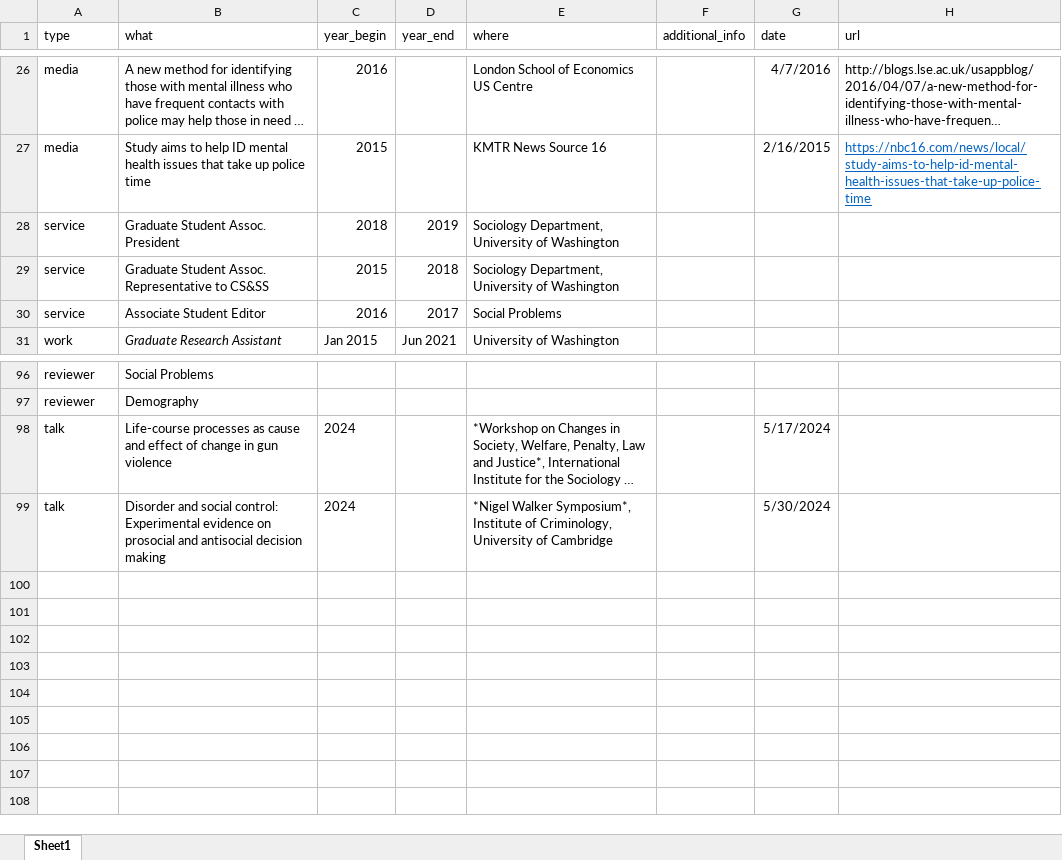
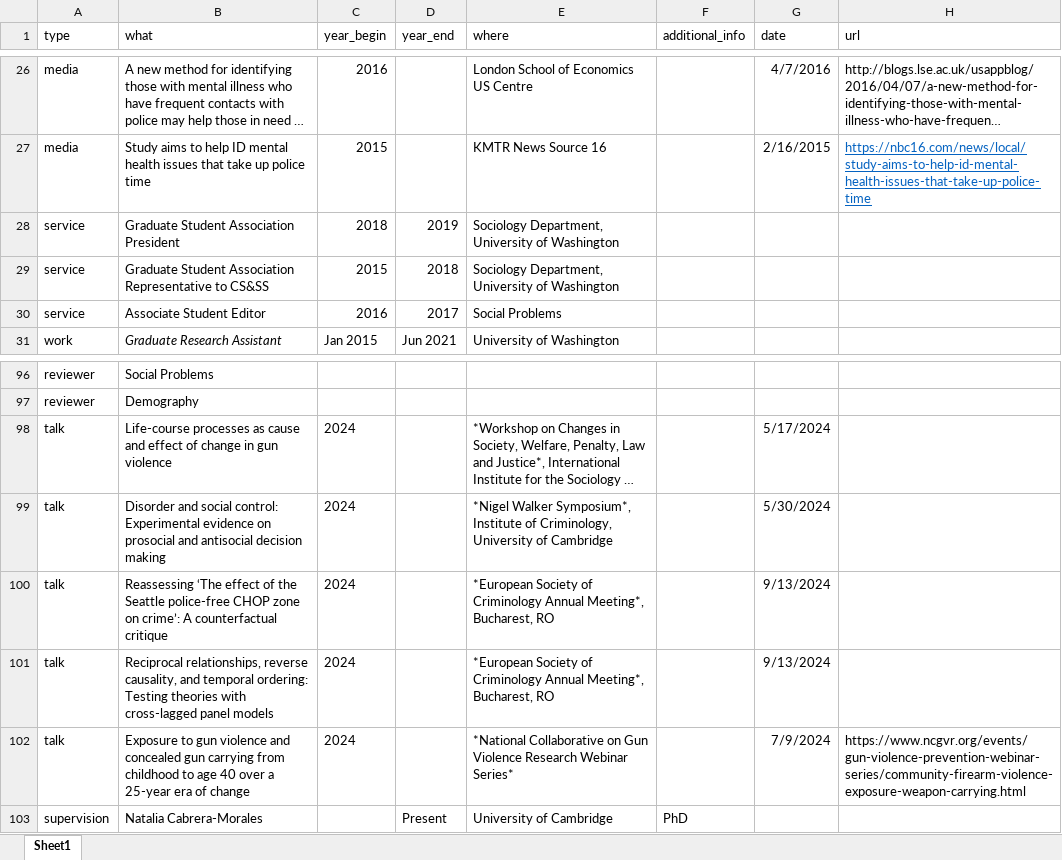
Before and after one commit to clanfear/ccl_cv, an Excel workbook: cv_data/cv_entries.xlsx, sheet Sheet1, drawn as a sheet; only a part is shown, gaps mark what is left out; long unchanged cells end in …; values as stored, in another font and other column widths than the file's, no borders; the diff names each change by its address in the sheet, - before the commit and + after, or states it on an @@ line.

```diff
--- a/cv_data/cv_entries.xlsx (sheet Sheet1)
+++ b/cv_data/cv_entries.xlsx (sheet Sheet1)
-B28 (what): Graduate Student Assoc. President
+B28 (what): Graduate Student Association President
-B29 (what): Graduate Student Assoc. Representative to…
+B29 (what): Graduate Student Association Representative to…
+row 100: talk | Reassessing ‘The effect of the Seattle police-free CHOP zone on crime’: A counterfactual critique | 2024 |  | *European Society of Criminology Annual Meeting*, Bucharest, RO |  | 9/13/2024
+row 101: talk | Reciprocal relationships, reverse causality, and temporal ordering: Testing theories with cross-lagged panel models | 2024 |  | *European Society of Criminology Annual Meeting*, Bucharest, RO |  | 9/13/2024
+row 102: talk | Exposure to gun violence and concealed gun carrying from childhood to age 40 over a 25-year era of change | 2024 |  | *National Collaborative on Gun Violence Research Webinar Series* |  | 7/9/2024 | https://www.ncgvr.org/events/gun-violence-prevention-webinar-series/community-firearm-violence-exposure-weapon-carrying.html
+row 103: supervision | Natalia Cabrera-Morales |  | Present | University of Cambridge | PhD
```
Also changed, not shown: cv_data/publications.xlsx, 4 other files.
